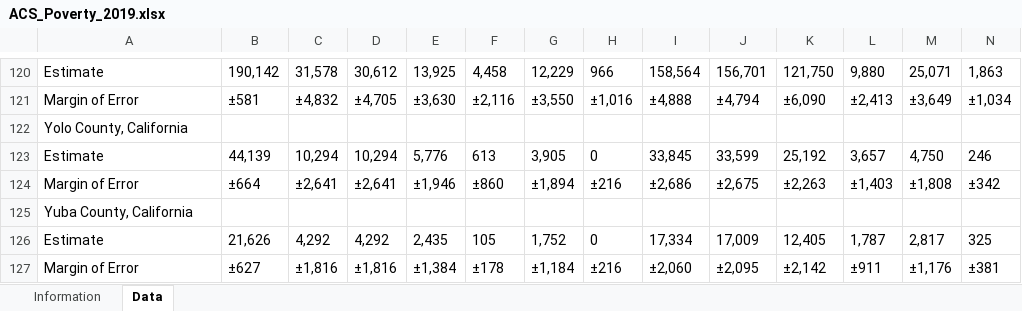
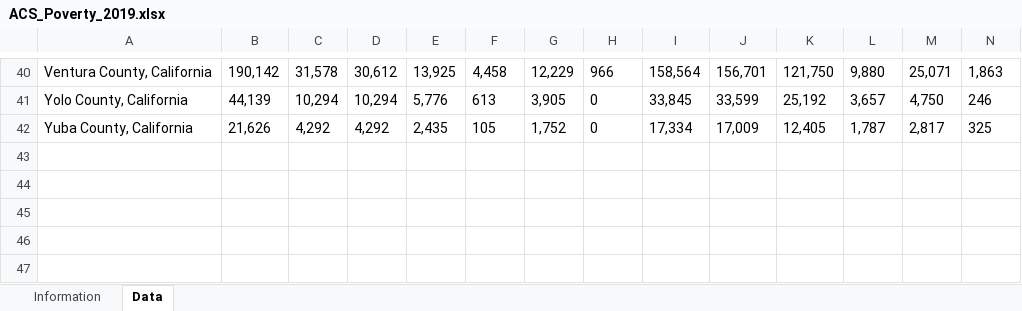
Before and after one commit to shainamackin/california_criminalization, an Excel workbook: data/ACS_Poverty_2019.xlsx, sheet Data, drawn as a sheet; only a part is shown, gaps mark what is left out; values as stored, in another font and other column widths than the file's, no borders; removed rows and columns are numbered as before the commit, all else as after; the diff covers the shown part only; the diff names each change by its address in the sheet, - before the commit and + after, or states it on an @@ line.

```diff
--- a/data/ACS_Poverty_2019.xlsx (sheet Data)
+++ b/data/ACS_Poverty_2019.xlsx (sheet Data)
-A40: Estimate
+A40: Ventura County, California
-row 121: Margin of Error | ±581 | ±4,832 | ±4,705 | ±3,630 | ±2,116 | ±3,550 | ±1,016 | ±4,888 | ±4,794 | ±6,090 | ±2,413 | ±3,649 | ±1,034
-row 122: Yolo County, California
-A41: Estimate
+A41: Yolo County, California
-row 124: Margin of Error | ±664 | ±2,641 | ±2,641 | ±1,946 | ±860 | ±1,894 | ±216 | ±2,686 | ±2,675 | ±2,263 | ±1,403 | ±1,808 | ±342
-row 125: Yuba County, California
-A42: Estimate
+A42: Yuba County, California
-row 127: Margin of Error | ±627 | ±1,816 | ±1,816 | ±1,384 | ±178 | ±1,184 | ±216 | ±2,060 | ±2,095 | ±2,142 | ±911 | ±1,176 | ±381
```
Also changed, not shown: 1 added row, 81 removed rows and 38 edited cells elsewhere in this sheet, 9 other files.
